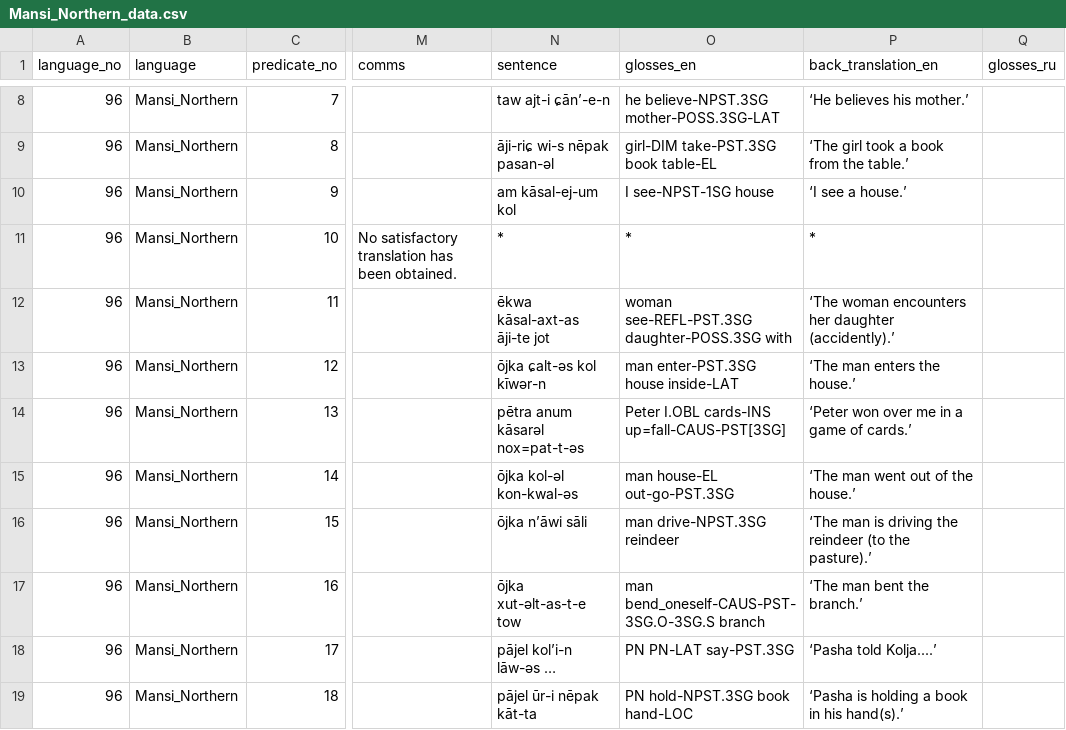
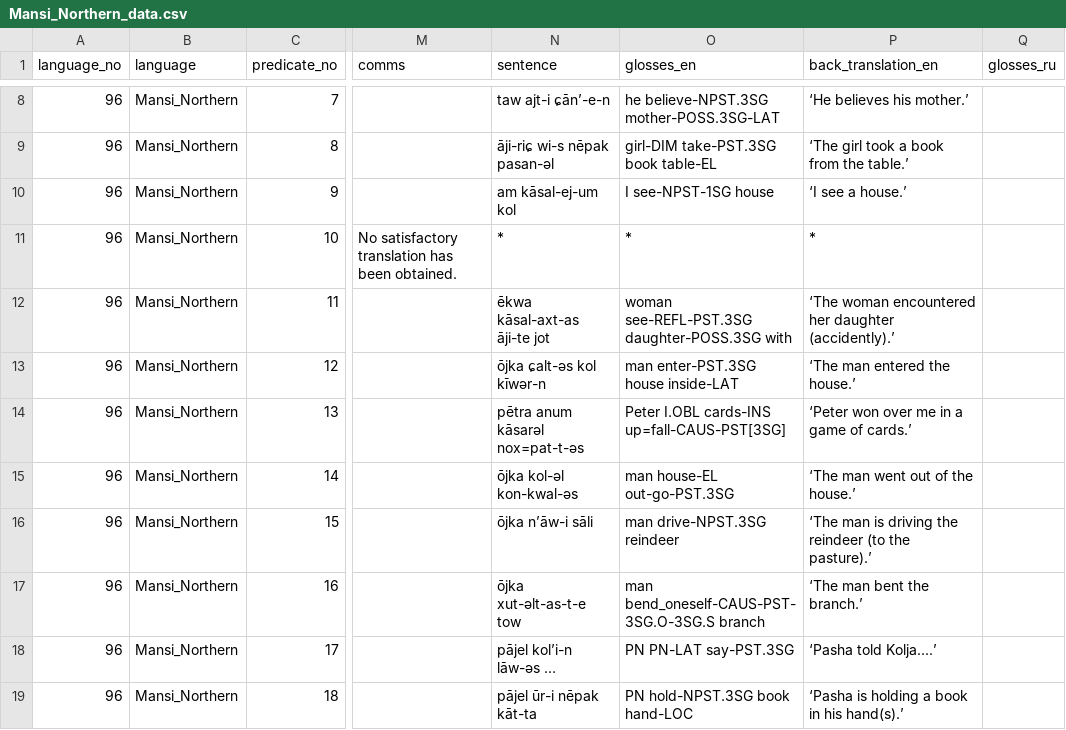
Before and after one commit to macleginn/bivaltyp, a CSV file: data/langtables/Mansi_Northern_data.csv, drawn as a sheet; only a part is shown, gaps mark what is left out; the diff covers the shown part only; the diff names each change by its address in the sheet, - before the commit and + after, or states it on an @@ line.

Commit message:
Add files via upload

```diff
--- a/data/langtables/Mansi_Northern_data.csv
+++ b/data/langtables/Mansi_Northern_data.csv
-P12 (back_translation_en): ‘The woman encounters her daughter…
+P12 (back_translation_en): ‘The woman encountered her daughter…
-P13 (back_translation_en): ‘The man enters the house.’
+P13 (back_translation_en): ‘The man entered the house.’
-N16 (sentence): ōjka n’āwi sāli
+N16 (sentence): ōjka n’āw-i sāli
```
Also changed, not shown: 16 edited cells elsewhere in this file.
